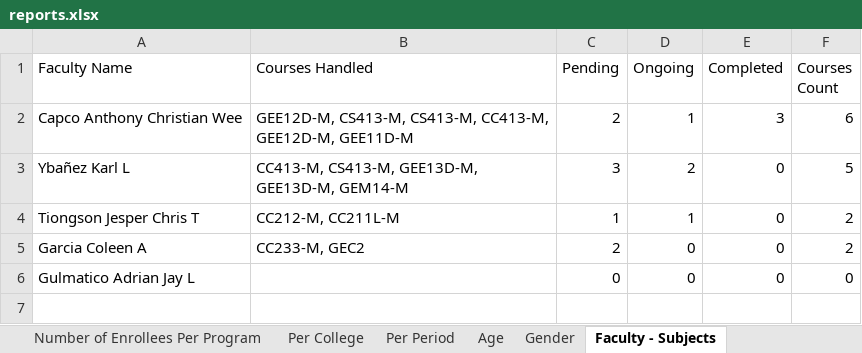
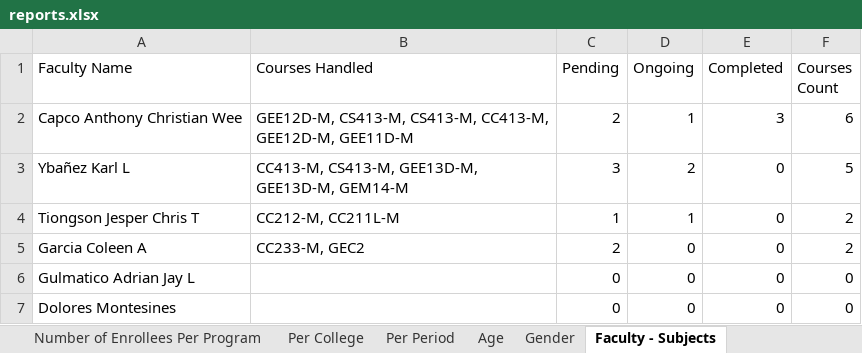
Before and after one commit to accapco/eteeap, an Excel workbook: reports.xlsx, sheet Faculty - Subjects, drawn as a sheet; values as stored, in another font and other column widths than the file's, no borders; charts and pictures not drawn; the diff names each change by its address in the sheet, - before the commit and + after, or states it on an @@ line.

```diff
--- a/reports.xlsx (sheet Faculty - Subjects)
+++ b/reports.xlsx (sheet Faculty - Subjects)
+row 7: Dolores Montesines |  | 0 | 0 | 0 | 0
```
Also changed, not shown: sheet Student - Subjects, sheet Age, sheet Per College, sheet Number of Enrollees, sheet Gender, sheet Local or Foreign, 2 more sheets, charts or pictures, 53 other files.
